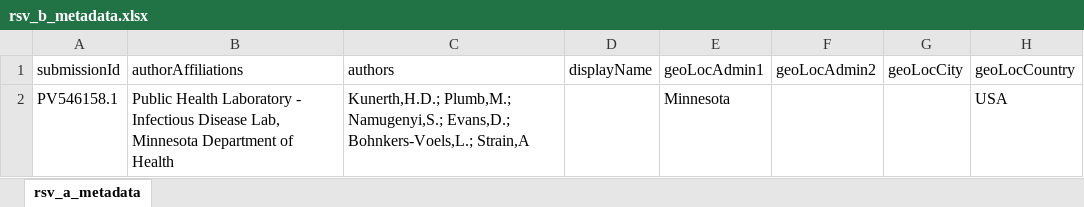
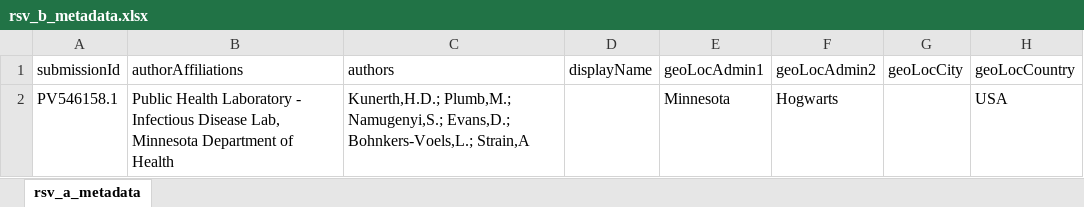
Before and after one commit to pathoplexus/example_data, an Excel workbook: example_files/rsv_b_metadata.xlsx, sheet rsv_a_metadata, drawn as a sheet; only a part is shown; values as stored, in another font and other column widths than the file's, no borders; the diff names each change by its address in the sheet, - before the commit and + after, or states it on an @@ line.

Commit message:
add Hogwarts to admin2 level to make clear demo data

```diff
--- a/example_files/rsv_b_metadata.xlsx (sheet rsv_a_metadata)
+++ b/example_files/rsv_b_metadata.xlsx (sheet rsv_a_metadata)
-F2 (geoLocAdmin2): (empty)
+F2 (geoLocAdmin2): Hogwarts
```
Also changed, not shown: example_files/hmpv_metadata.xlsx, example_files/rsv_a_metadata.xlsx.
